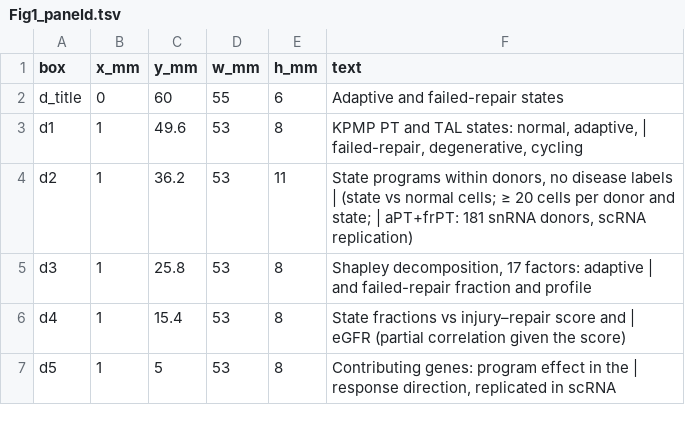
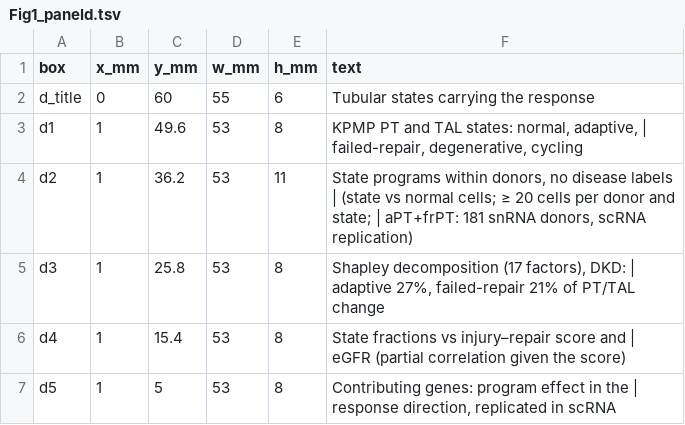
Before and after one commit to DR-ZHANG123/dkd-biopsy-shared-injury, a TSV file: figures/source_data/Fig1_paneld.tsv, drawn as a sheet.

```diff
--- a/figures/source_data/Fig1_paneld.tsv
+++ b/figures/source_data/Fig1_paneld.tsv
@@ -1,6 +1,6 @@
 box	x_mm	y_mm	w_mm	h_mm	text
-d_title	0	60	55	6	Adaptive and failed-repair states
+d_title	0	60	55	6	Tubular states carrying the response
 d1	1	49.6	53	8	KPMP PT and TAL states: normal, adaptive, | failed-repair, degenerative, cycling
 d2	1	36.2	53	11	State programs within donors, no disease labels | (state vs normal cells; ≥ 20 cells per donor and state; | aPT+frPT: 181 snRNA donors, scRNA replication)
-d3	1	25.8	53	8	Shapley decomposition, 17 factors: adaptive | and failed-repair fraction and profile
+d3	1	25.8	53	8	Shapley decomposition (17 factors), DKD: | adaptive 27%, failed-repair 21% of PT/TAL change
 d4	1	15.4	53	8	State fractions vs injury–repair score and | eGFR (partial correlation given the score)
```
Also changed, not shown: figures/source_data/Fig1_panelb.tsv, figures/source_data/Fig1_panelc.tsv, 6 other files.
